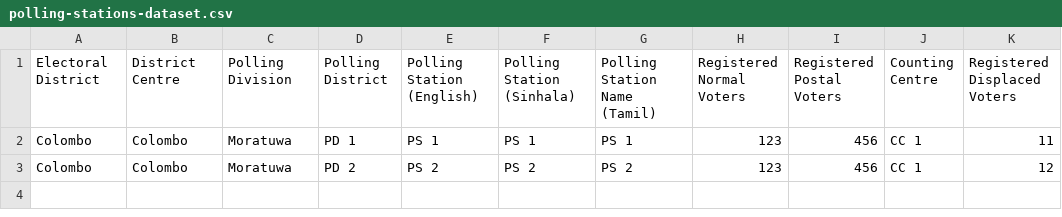
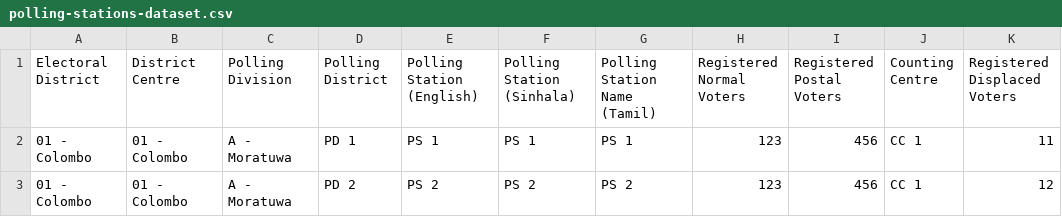
Before and after one commit to ECLK/results-tabulation, a CSV file: results-tabulation-api/ext/ExtendedElection/ExtendedElectionParliamentaryElection2020/sample-config-data/2/polling-stations-dataset.csv, drawn as a sheet; only a part is shown; the diff names each change by its address in the sheet, - before the commit and + after, or states it on an @@ line.

```diff
--- a/results-tabulation-api/ext/ExtendedElection/ExtendedElectionParliamentaryElection2020/sample-config-data/2/polling-stations-dataset.csv
+++ b/results-tabulation-api/ext/ExtendedElection/ExtendedElectionParliamentaryElection2020/sample-config-data/2/polling-stations-dataset.csv
-A2:A3 (Electoral District): Colombo
+A2:A3 (Electoral District): 01 - Colombo
-B2:B3 (District Centre): Colombo
+B2:B3 (District Centre): 01 - Colombo
-C2:C3 (Polling Division): Moratuwa
+C2:C3 (Polling Division): A - Moratuwa
```
Also changed, not shown: results-tabulation-api/ext/ExtendedElection/ExtendedElectionParliamentaryElection2020/sample-config-data/1/party-candidate-dataset.csv, results-tabulation-api/ext/ExtendedElection/ExtendedElectionParliamentaryElection2020/sample-config-data/1/polling-stations-dataset.csv, 5 other files.
